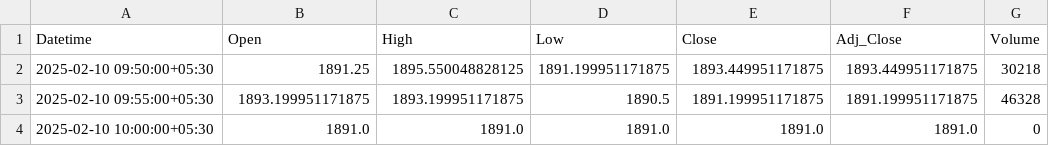
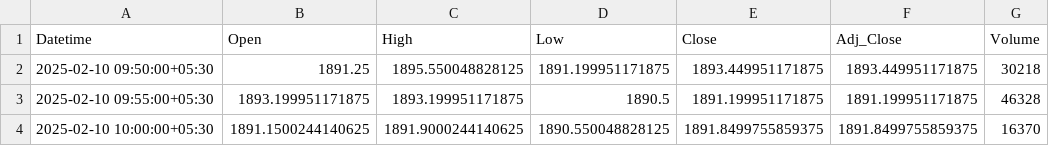
Before and after one commit to chiragpalan/stock_predictions_rnn_v1, a CSV file: temp_csv/INFY_NS.csv, drawn as a sheet.

```diff
--- a/temp_csv/INFY_NS.csv
+++ b/temp_csv/INFY_NS.csv
@@ -3,2 +3,2 @@ Datetime,Open,High,Low,Close,Adj_Close,Volume
 2025-02-10 09:55:00+05:30,1893.199951171875,1893.199951171875,1890.5,1891.199951171875,1891.199951171875,46328
-2025-02-10 10:00:00+05:30,1891.0,1891.0,1891.0,1891.0,1891.0,0
+2025-02-10 10:00:00+05:30,1891.1500244140625,1891.9000244140625,1890.550048828125,1891.8499755859375,1891.8499755859375,16370
```
Also changed, not shown: temp_csv/HDFCBANK_NS.csv, temp_csv/RELIANCE_NS.csv, 2 other files.
